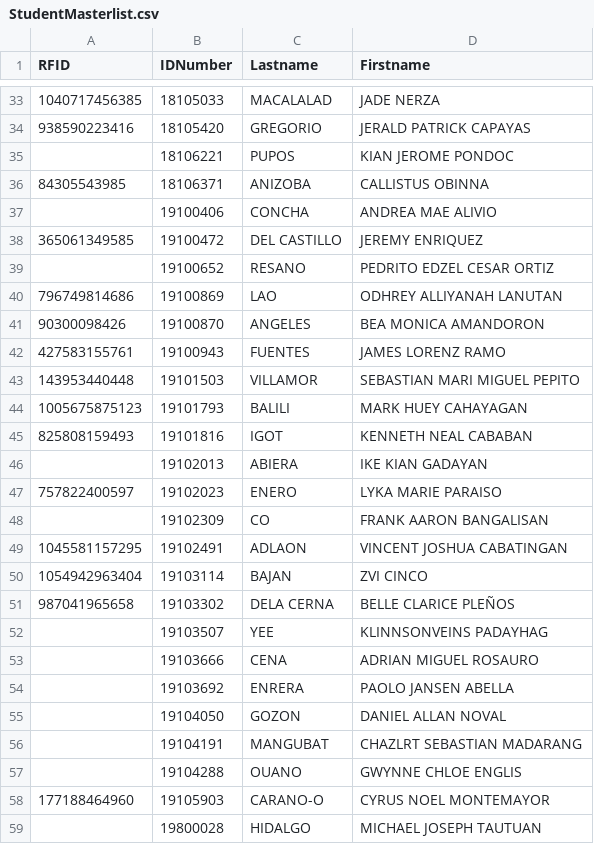
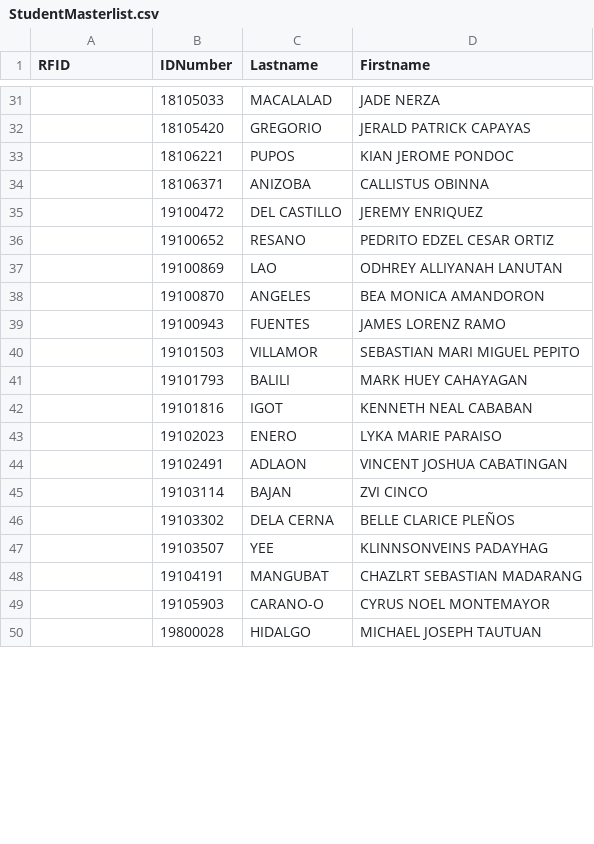
Before and after one commit to grusnivis/Attendance-Web-Application, a CSV file: Student Masterlist/StudentMasterlist.csv, drawn as a sheet; only a part is shown, gaps mark what is left out; the diff covers the shown part only.

```diff
--- a/Student Masterlist/StudentMasterlist.csv
+++ b/Student Masterlist/StudentMasterlist.csv
@@ -33,27 +31,20 @@
-1040717456385,18105033,MACALALAD,JADE NERZA
-938590223416,18105420,GREGORIO,JERALD PATRICK CAPAYAS
+,18105033,MACALALAD,JADE NERZA
+,18105420,GREGORIO,JERALD PATRICK CAPAYAS
 ,18106221,PUPOS,KIAN JEROME PONDOC
-84305543985,18106371,ANIZOBA,CALLISTUS OBINNA
-,19100406,CONCHA,ANDREA MAE ALIVIO
-365061349585,19100472,DEL CASTILLO,JEREMY ENRIQUEZ
+,18106371,ANIZOBA,CALLISTUS OBINNA
+,19100472,DEL CASTILLO,JEREMY ENRIQUEZ
 ,19100652,RESANO,PEDRITO EDZEL CESAR ORTIZ
-796749814686,19100869,LAO,ODHREY ALLIYANAH LANUTAN
-90300098426,19100870,ANGELES,BEA MONICA AMANDORON
-427583155761,19100943,FUENTES,JAMES LORENZ RAMO
-143953440448,19101503,VILLAMOR,SEBASTIAN MARI MIGUEL PEPITO
-1005675875123,19101793,BALILI,MARK HUEY CAHAYAGAN
-825808159493,19101816,IGOT,KENNETH NEAL CABABAN
-,19102013,ABIERA,IKE KIAN GADAYAN
-757822400597,19102023,ENERO,LYKA MARIE PARAISO
-,19102309,CO,FRANK AARON BANGALISAN
-1045581157295,19102491,ADLAON,VINCENT JOSHUA CABATINGAN
-1054942963404,19103114,BAJAN,ZVI CINCO
-987041965658,19103302,DELA CERNA,BELLE CLARICE PLEÑOS
+,19100869,LAO,ODHREY ALLIYANAH LANUTAN
+,19100870,ANGELES,BEA MONICA AMANDORON
+,19100943,FUENTES,JAMES LORENZ RAMO
+,19101503,VILLAMOR,SEBASTIAN MARI MIGUEL PEPITO
+,19101793,BALILI,MARK HUEY CAHAYAGAN
+,19101816,IGOT,KENNETH NEAL CABABAN
+,19102023,ENERO,LYKA MARIE PARAISO
+,19102491,ADLAON,VINCENT JOSHUA CABATINGAN
+,19103114,BAJAN,ZVI CINCO
+,19103302,DELA CERNA,BELLE CLARICE PLEÑOS
 ,19103507,YEE,KLINNSONVEINS PADAYHAG
-,19103666,CENA,ADRIAN MIGUEL ROSAURO
-,19103692,ENRERA,PAOLO JANSEN ABELLA
-,19104050,GOZON,DANIEL ALLAN NOVAL
 ,19104191,MANGUBAT,CHAZLRT SEBASTIAN MADARANG
-,19104288,OUANO,GWYNNE CHLOE ENGLIS
-177188464960,19105903,CARANO-O,CYRUS NOEL MONTEMAYOR
+,19105903,CARANO-O,CYRUS NOEL MONTEMAYOR
 ,19800028,HIDALGO,MICHAEL JOSEPH TAUTUAN
```
Also changed, not shown: 17 removed rows and 48 edited cells elsewhere in this file, 21 other files.
